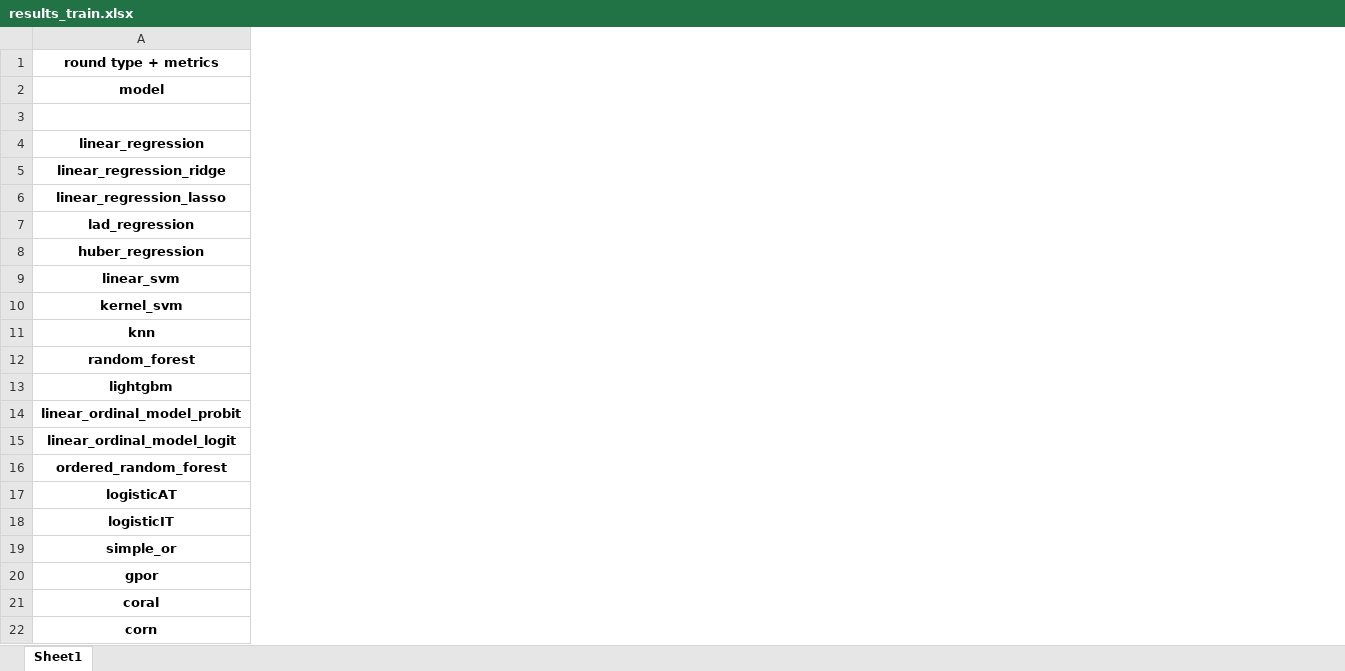
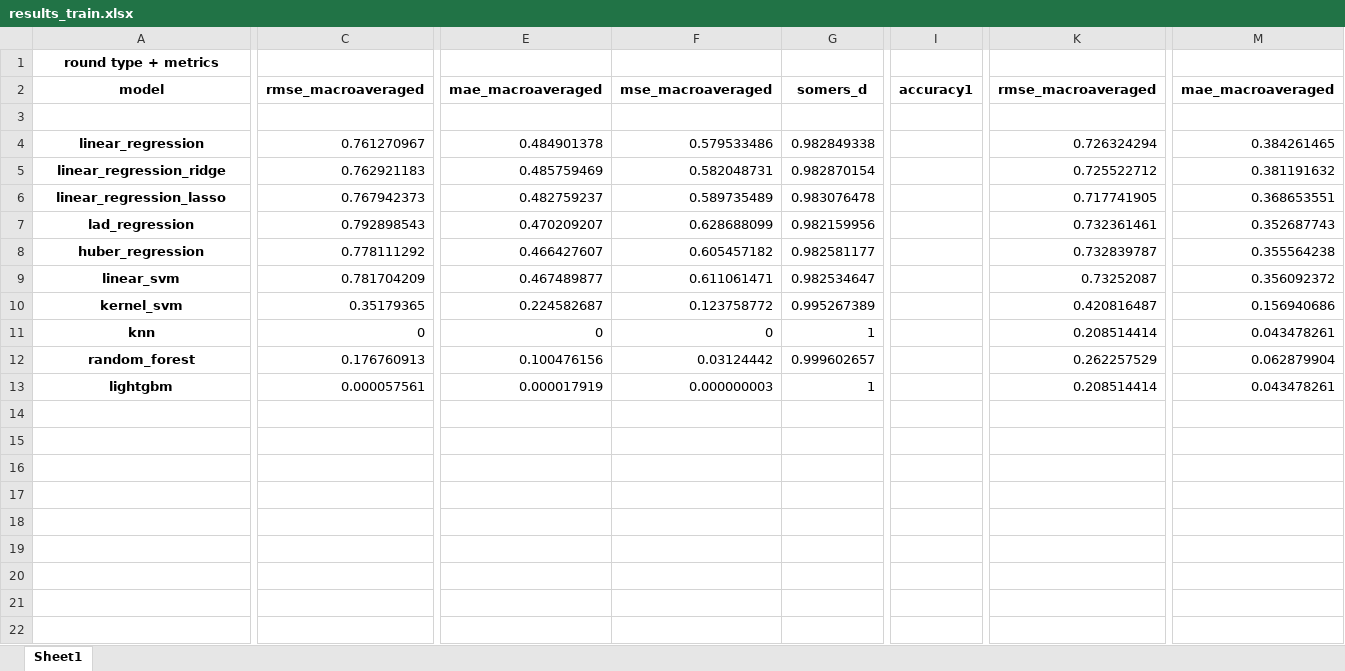
Before and after one commit to tunczyk101/Predictive-ML-in-TTRPG-game-design, an Excel workbook: training/results/results_train.xlsx, sheet Sheet1, drawn as a sheet; only a part is shown, gaps mark what is left out; values as stored, in another font and other column widths than the file's, no borders; removed rows and columns are numbered as before the commit, all else as after; rows hold the shown columns only; the diff covers the shown part only; the diff names each change by its address in the sheet, - before the commit and + after, or states it on an @@ line.

```diff
--- a/training/results/results_train.xlsx (sheet Sheet1)
+++ b/training/results/results_train.xlsx (sheet Sheet1)
+column C, rows 2-13: rmse_macroaveraged |  | 0.761270967 | 0.762921183 | 0.767942373 | 0.792898543 | 0.778111292 | 0.781704209 | 0.35179365 | 0 | 0.176760913 | 0.000057561
+column E, rows 2-13: mae_macroaveraged |  | 0.484901378 | 0.485759469 | 0.482759237 | 0.470209207 | 0.466427607 | 0.467489877 | 0.224582687 | 0 | 0.100476156 | 0.000017919
+column F, rows 2-13: mse_macroaveraged |  | 0.579533486 | 0.582048731 | 0.589735489 | 0.628688099 | 0.605457182 | 0.611061471 | 0.123758772 | 0 | 0.03124442 | 0.000000003
+column G, rows 2-13: somers_d |  | 0.982849338 | 0.982870154 | 0.983076478 | 0.982159956 | 0.982581177 | 0.982534647 | 0.995267389 | 1 | 0.999602657 | 1
+column I, row 2: accuracy1
+column K, rows 2-13: rmse_macroaveraged |  | 0.726324294 | 0.725522712 | 0.717741905 | 0.732361461 | 0.732839787 | 0.73252087 | 0.420816487 | 0.208514414 | 0.262257529 | 0.208514414
+column M, rows 2-13: mae_macroaveraged |  | 0.384261465 | 0.381191632 | 0.368653551 | 0.352687743 | 0.355564238 | 0.356092372 | 0.156940686 | 0.043478261 | 0.062879904 | 0.043478261
-row 14: linear_ordinal_model_probit
-row 15: linear_ordinal_model_logit
-row 16: ordered_random_forest
-row 17: logisticAT
-row 18: logisticIT
-row 19: simple_or
-row 20: gpor
-row 21: coral
-row 22: corn
```
Also changed, not shown: 33 added columns and 8 edited cells elsewhere in this sheet, training/results/results_test.xlsx, 50 other files.
